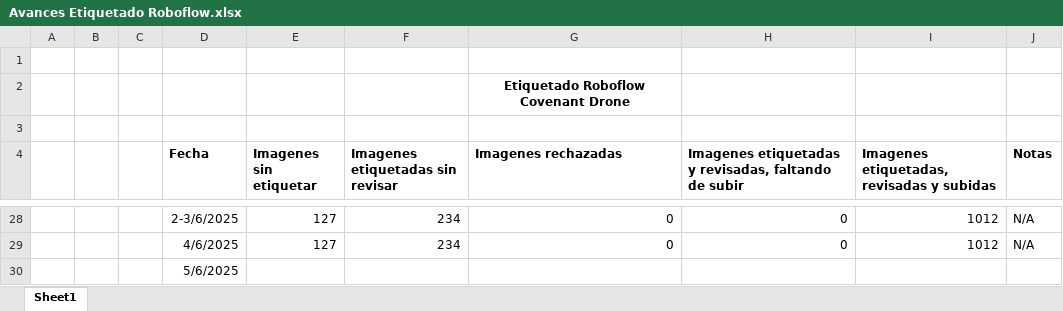
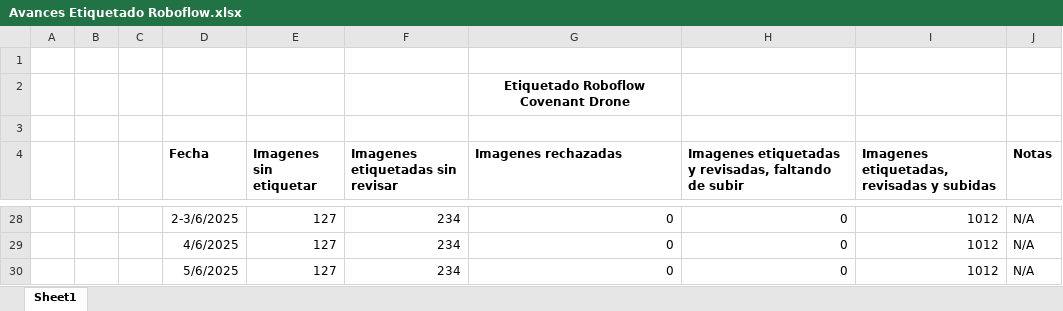
Before and after one commit to covenant-org/luminary, an Excel workbook: datasets/Avances Etiquetado Roboflow.xlsx, sheet Sheet1, drawn as a sheet; only a part is shown, gaps mark what is left out; values as stored, in another font and other column widths than the file's, no borders; table styles not drawn; removed rows and columns are numbered as before the commit, all else as after; the diff names each change by its address in the sheet, - before the commit and + after, or states it on an @@ line.

Commit message:
Avances Etiquetado Roboflow 6/5/2025
saludos

```diff
--- a/datasets/Avances Etiquetado Roboflow.xlsx (sheet Sheet1)
+++ b/datasets/Avances Etiquetado Roboflow.xlsx (sheet Sheet1)
-row 30:  |  |  | 5/6/2025
+row 30:  |  |  | 5/6/2025 | 127 | 234 | 0 | 0 | 1012 | N/A
```
